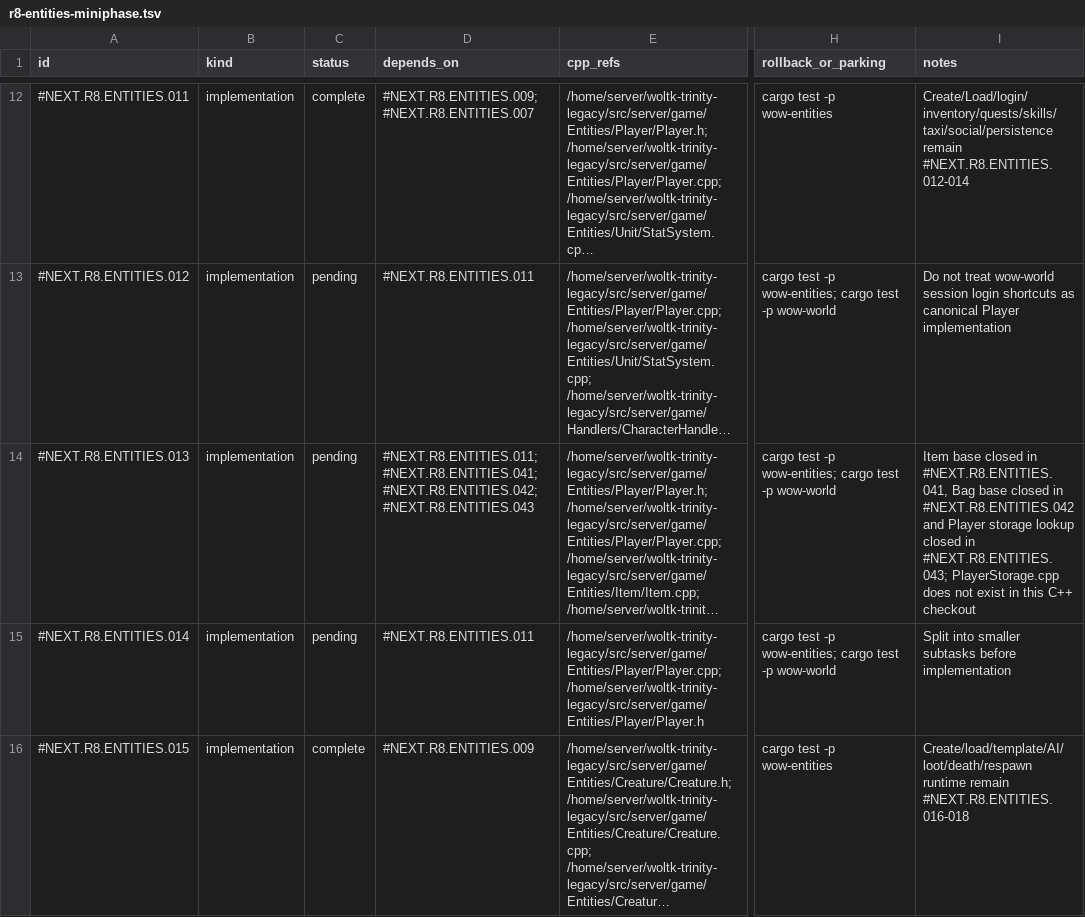
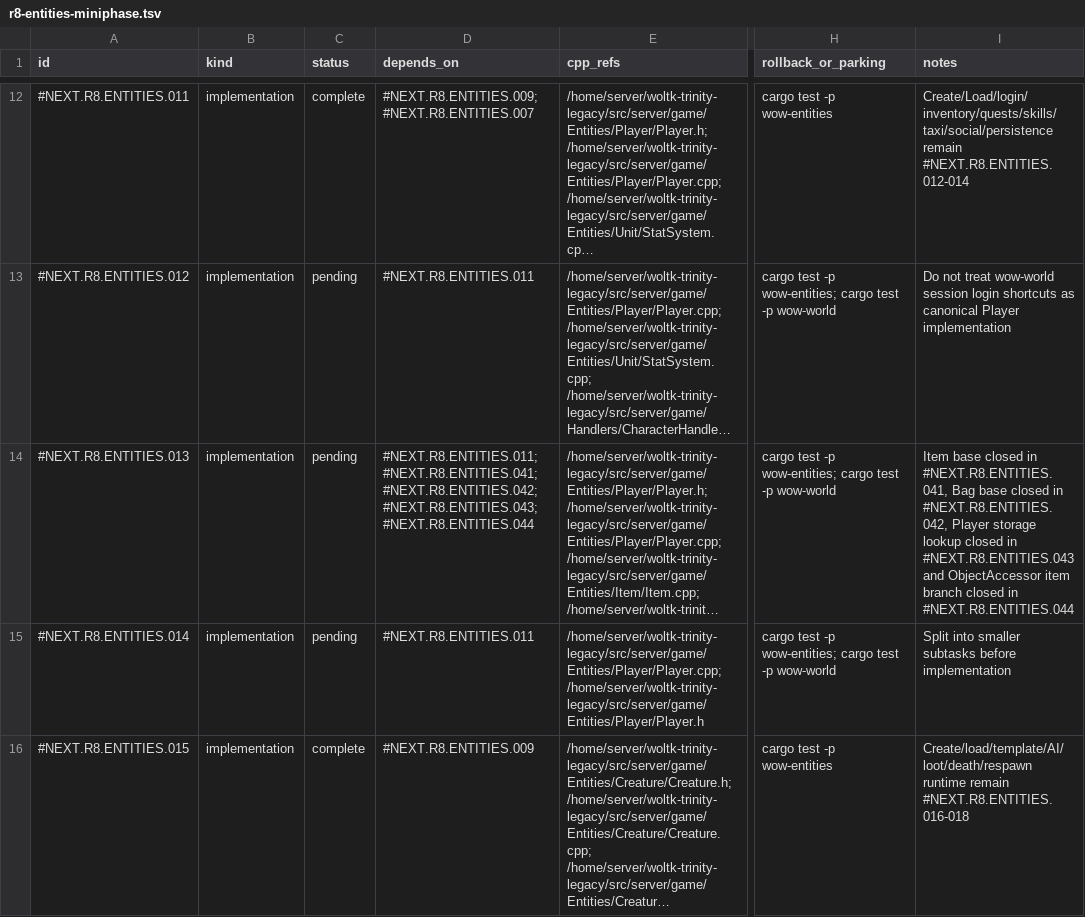
Before and after one commit to adevopg/rustycore, a TSV file: docs/migration/inventory/r8-entities-miniphase.tsv, drawn as a sheet; only a part is shown, gaps mark what is left out; long unchanged cells end in …; the diff covers the shown part only; the diff names each change by its address in the sheet, - before the commit and + after, or states it on an @@ line.

Commit message:
feat(entities): wire item accessor lookup

```diff
--- a/docs/migration/inventory/r8-entities-miniphase.tsv
+++ b/docs/migration/inventory/r8-entities-miniphase.tsv
-D14 (depends_on): …#NEXT.R8.ENTITIES.041; #NEXT.R8.ENTITIES.042; #NEXT.R8.ENTITIES.043
+D14 (depends_on): …#NEXT.R8.ENTITIES.041; #NEXT.R8.ENTITIES.042; #NEXT.R8.ENTITIES.043; #NEXT.R8.ENTITIES.044
-I14 (notes): …closed in #NEXT.R8.ENTITIES.042 and Player storage lookup closed in #NEXT.R8.ENTITIES.043; PlayerStorage.cpp does not exist in this C++ checkout
+I14 (notes): …closed in #NEXT.R8.ENTITIES.042, Player storage lookup closed in #NEXT.R8.ENTITIES.043 and ObjectAccessor item branch closed in #NEXT.R8.ENTITIES.044
```
Also changed, not shown: 1 added row elsewhere in this file, 6 other files.
